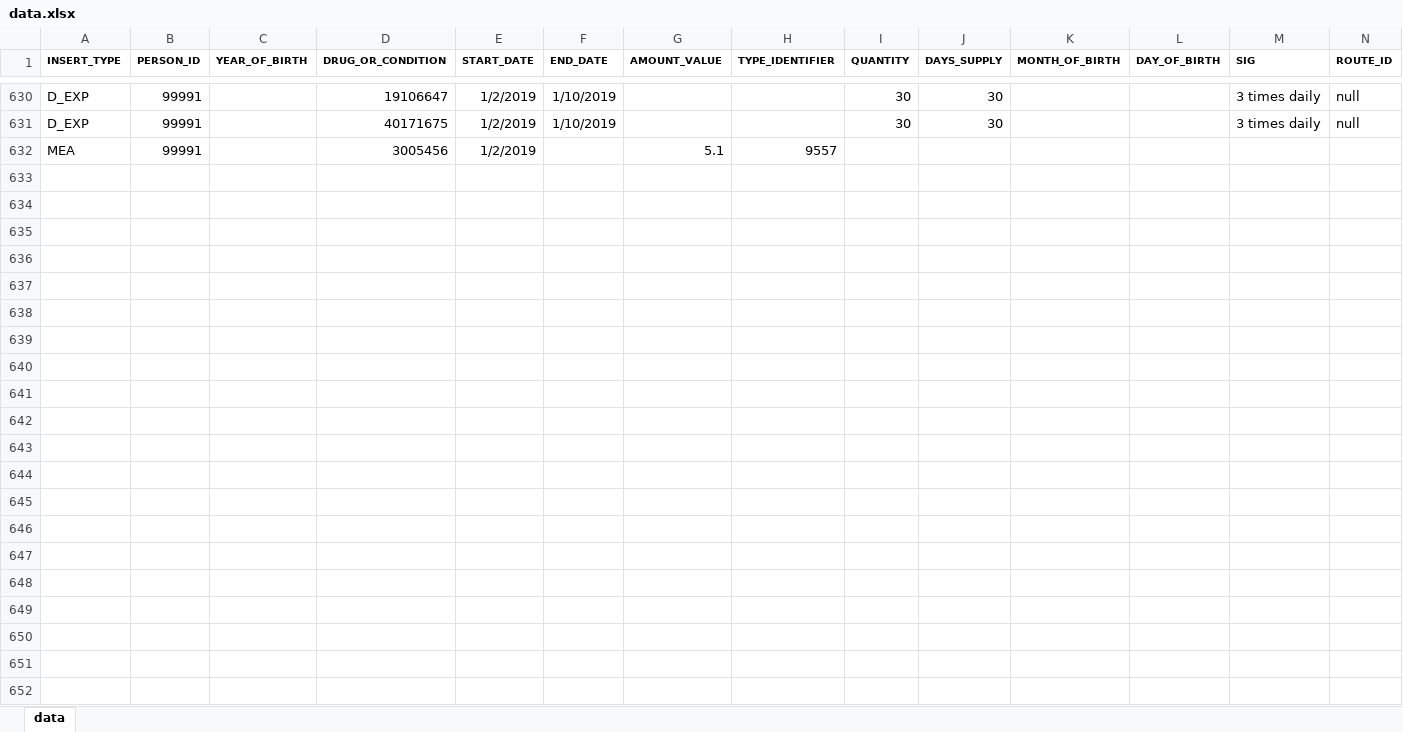
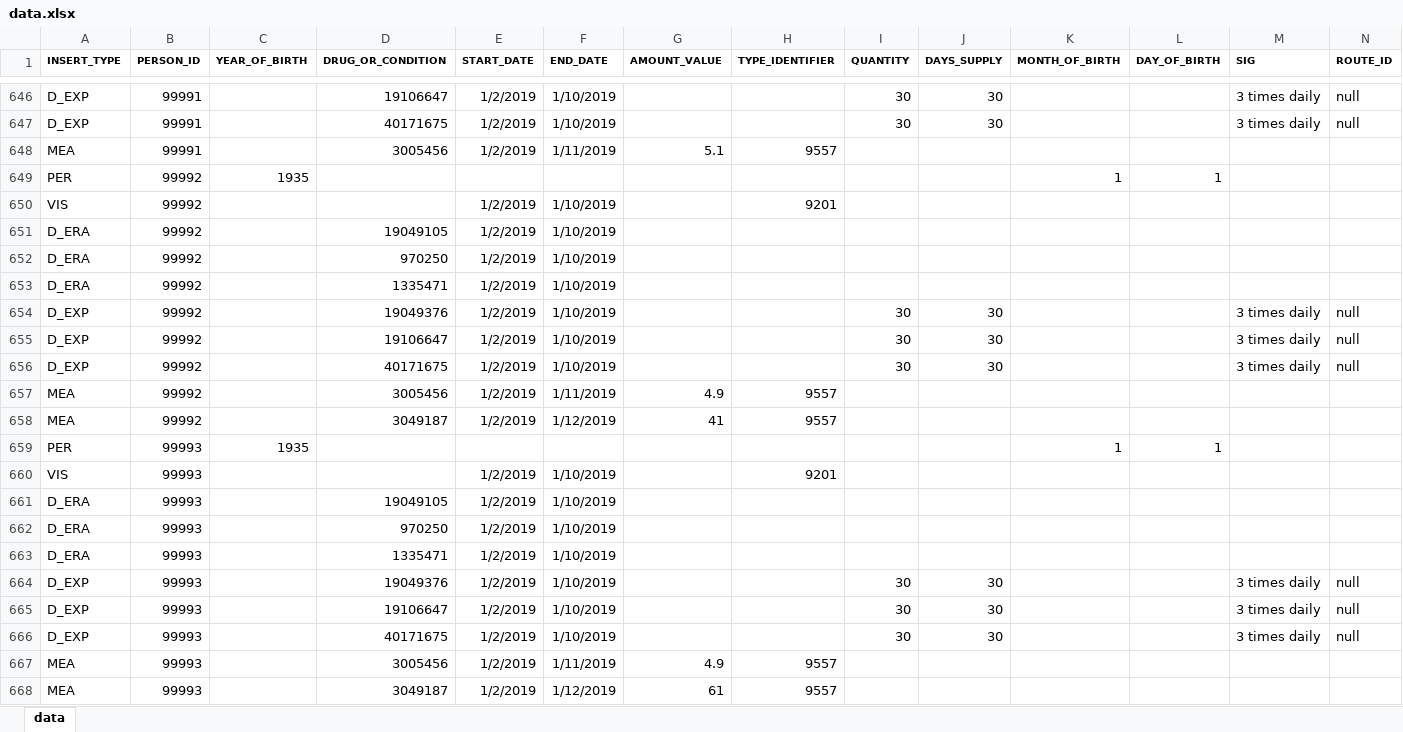
Before and after one commit to dbmi-pitt/ddi-cds, an Excel workbook: patient_addition/data.xlsx, sheet data, drawn as a sheet; only a part is shown, gaps mark what is left out; values as stored, in another font and other column widths than the file's, no borders; addresses are those after the commit; rows hold the shown columns only; the diff covers the shown part only; the diff names each change by its address in the sheet, - before the commit and + after, or states it on an @@ line.

```diff
--- a/patient_addition/data.xlsx (sheet data)
+++ b/patient_addition/data.xlsx (sheet data)
-F648 (END_DATE): (empty)
+F648 (END_DATE): 1/11/2019
+row 649: PER | 99992 | 1935 |  |  |  |  |  |  |  | 1 | 1
+row 650: VIS | 99992 |  |  | 1/2/2019 | 1/10/2019 |  | 9201
+row 651: D_ERA | 99992 |  | 19049105 | 1/2/2019 | 1/10/2019
+row 652: D_ERA | 99992 |  | 970250 | 1/2/2019 | 1/10/2019
+row 653: D_ERA | 99992 |  | 1335471 | 1/2/2019 | 1/10/2019
+row 654: D_EXP | 99992 |  | 19049376 | 1/2/2019 | 1/10/2019 |  |  | 30 | 30 |  |  | 3 times daily | null
+row 655: D_EXP | 99992 |  | 19106647 | 1/2/2019 | 1/10/2019 |  |  | 30 | 30 |  |  | 3 times daily | null
+row 656: D_EXP | 99992 |  | 40171675 | 1/2/2019 | 1/10/2019 |  |  | 30 | 30 |  |  | 3 times daily | null
+row 657: MEA | 99992 |  | 3005456 | 1/2/2019 | 1/11/2019 | 4.9 | 9557
+row 658: MEA | 99992 |  | 3049187 | 1/2/2019 | 1/12/2019 | 41 | 9557
+row 659: PER | 99993 | 1935 |  |  |  |  |  |  |  | 1 | 1
+row 660: VIS | 99993 |  |  | 1/2/2019 | 1/10/2019 |  | 9201
+row 661: D_ERA | 99993 |  | 19049105 | 1/2/2019 | 1/10/2019
+row 662: D_ERA | 99993 |  | 970250 | 1/2/2019 | 1/10/2019
+row 663: D_ERA | 99993 |  | 1335471 | 1/2/2019 | 1/10/2019
+row 664: D_EXP | 99993 |  | 19049376 | 1/2/2019 | 1/10/2019 |  |  | 30 | 30 |  |  | 3 times daily | null
+row 665: D_EXP | 99993 |  | 19106647 | 1/2/2019 | 1/10/2019 |  |  | 30 | 30 |  |  | 3 times daily | null
+row 666: D_EXP | 99993 |  | 40171675 | 1/2/2019 | 1/10/2019 |  |  | 30 | 30 |  |  | 3 times daily | null
+row 667: MEA | 99993 |  | 3005456 | 1/2/2019 | 1/11/2019 | 4.9 | 9557
+row 668: MEA | 99993 |  | 3049187 | 1/2/2019 | 1/12/2019 | 61 | 9557
```
Also changed, not shown: 16 added rows elsewhere in this sheet.
